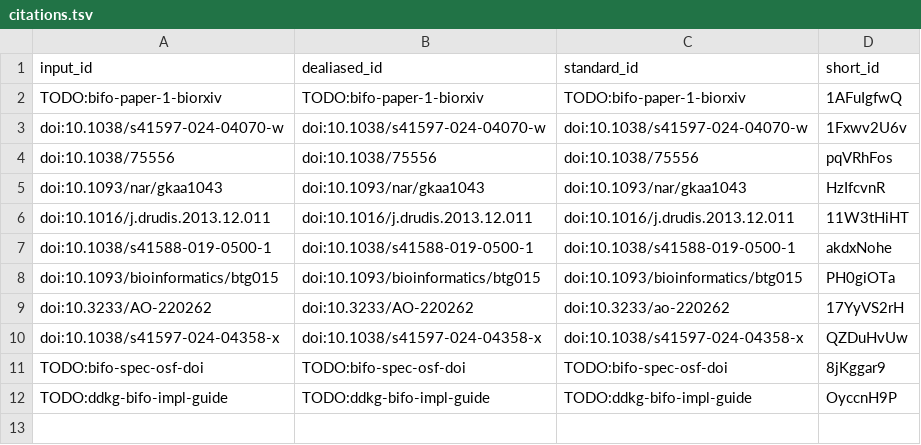
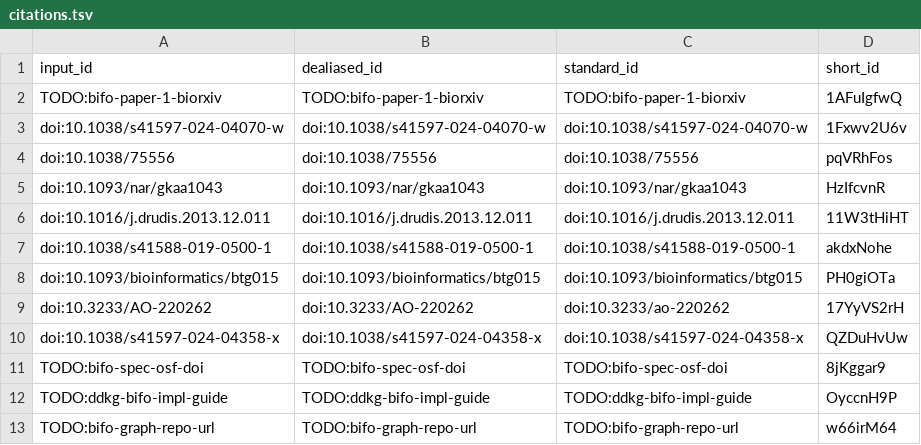
Before and after one commit to TaylorResearchLab/bifo-paper-0, a TSV file: citations.tsv, drawn as a sheet.

Commit message:
methods+results+discussion: spec-grounded restructure with four use cases [ci skip]
This build is based on
https://github.com/TaylorResearchLab/bifo-paper-0/commit/a6abec751bb8c64820e24b5af36dc87db39e97db.

This commit was created by the following CI build and job:
https://github.com/TaylorResearchLab/bifo-paper-0/commit/a6abec751bb8c64820e24b5af36dc87db39e97db/checks
https://github.com/TaylorResearchLab/bifo-paper-0/actions/runs/25018713594

```diff
--- a/citations.tsv
+++ b/citations.tsv
@@ -12 +12,2 @@ TODO:bifo-spec-osf-doi	TODO:bifo-spec-osf-doi	TODO:bifo-spec-osf-doi	8jKggar9
 TODO:ddkg-bifo-impl-guide	TODO:ddkg-bifo-impl-guide	TODO:ddkg-bifo-impl-guide	OyccnH9P
+TODO:bifo-graph-repo-url	TODO:bifo-graph-repo-url	TODO:bifo-graph-repo-url	w66irM64
```
Also changed, not shown: 6 other files.
